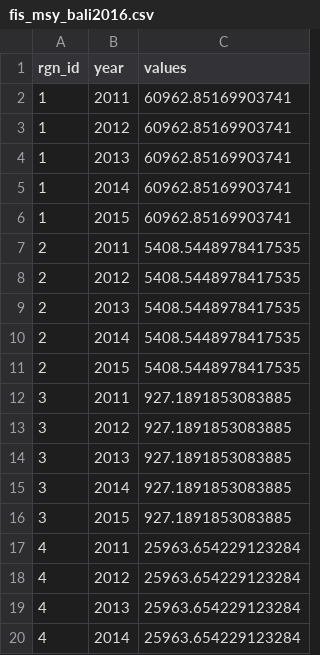
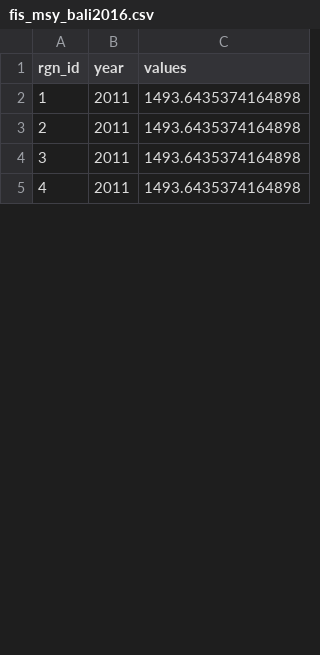
Before and after one commit to OHI-Science/bali, a CSV file: prep/FIS/fis_msy_bali2016.csv, drawn as a sheet; only a part is shown; the diff covers the shown part only.

```diff
--- a/prep/FIS/fis_msy_bali2016.csv
+++ b/prep/FIS/fis_msy_bali2016.csv
@@ -1,20 +1,5 @@
 rgn_id,year,values
-1,2011,60962.85169903741
-1,2012,60962.85169903741
-1,2013,60962.85169903741
-1,2014,60962.85169903741
-1,2015,60962.85169903741
-2,2011,5408.5448978417535
-2,2012,5408.5448978417535
-2,2013,5408.5448978417535
-2,2014,5408.5448978417535
-2,2015,5408.5448978417535
-3,2011,927.1891853083885
-3,2012,927.1891853083885
-3,2013,927.1891853083885
-3,2014,927.1891853083885
-3,2015,927.1891853083885
-4,2011,25963.654229123284
-4,2012,25963.654229123284
-4,2013,25963.654229123284
-4,2014,25963.654229123284
+1,2011,1493.6435374164898
+2,2011,1493.6435374164898
+3,2011,1493.6435374164898
+4,2011,1493.6435374164898
```
Also changed, not shown: 28 added rows, 13 removed rows and 8 edited cells elsewhere in this file, prep/FIS/fis_fopt_bali2016.csv, 1 other file.
